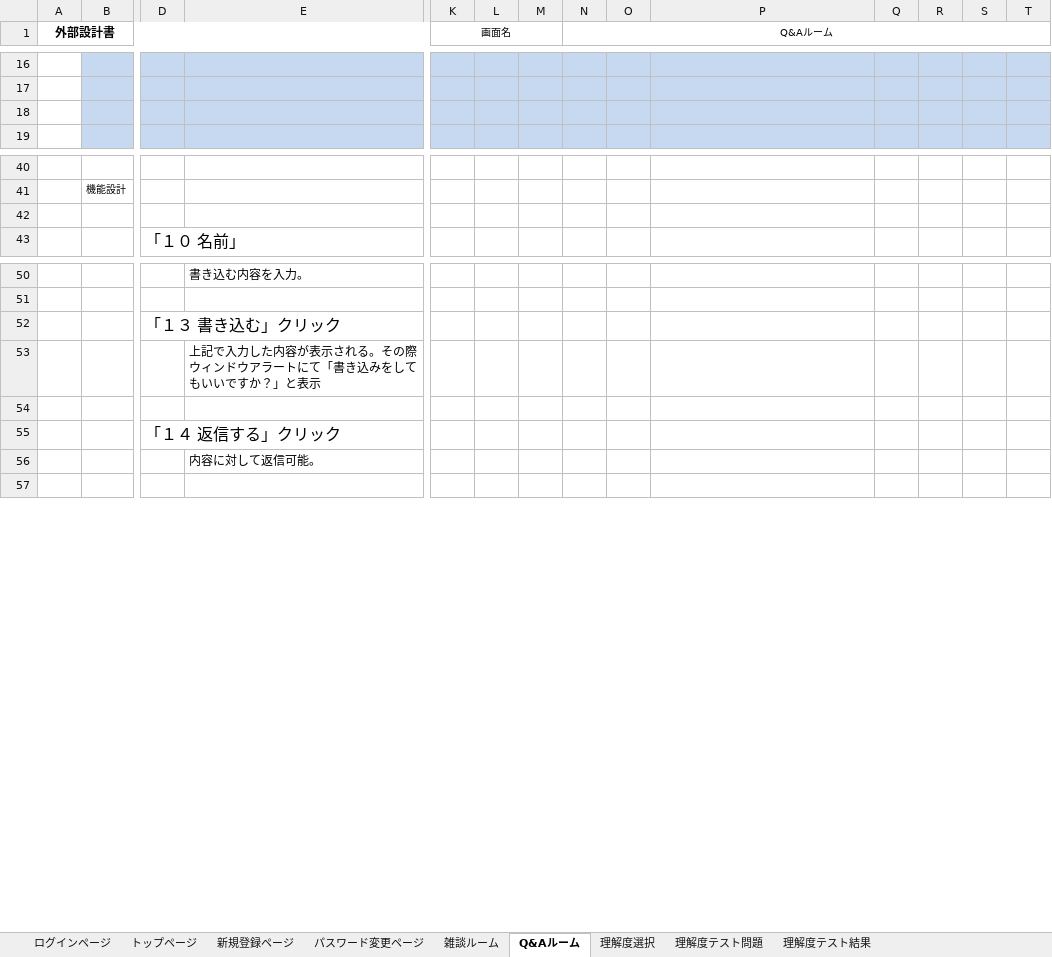
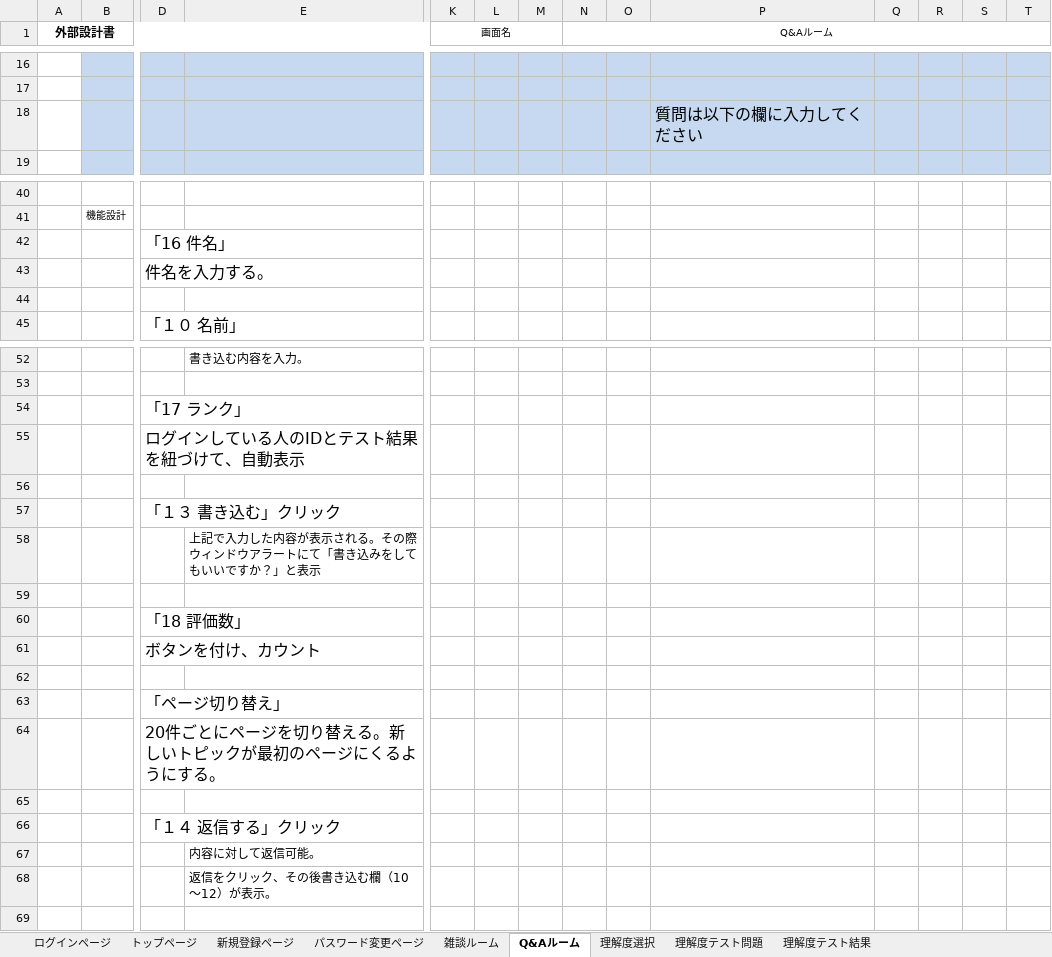
Before and after one commit to DOJO-2021/C-2, an Excel workbook: documents/外部設計書_SkyNH_統合.xlsx, sheet Q&Aルーム, drawn as a sheet; only a part is shown, gaps mark what is left out; values as stored, in another font and other column widths than the file's, no borders; charts and pictures not drawn; rows hold the shown columns only; the diff names each change by its address in the sheet, - before the commit and + after, or states it on an @@ line.

Commit message:
更新/有我

```diff
--- a/documents/外部設計書_SkyNH_統合.xlsx (sheet Q&Aルーム)
+++ b/documents/外部設計書_SkyNH_統合.xlsx (sheet Q&Aルーム)
-P18: (empty)
+P18: 質問は以下の欄に入力してください
+row 42:  |  | 「16 件名」
+row 43:  |  | 件名を入力する。
+row 54:  |  | 「17 ランク」
+row 55:  |  | ログインしている人のIDとテスト結果を紐づけて、自動表示
+row 56: (empty)
+row 60:  |  | 「18 評価数」
+row 61:  |  | ボタンを付け、カウント
+row 62: (empty)
+row 63:  |  | 「ページ切り替え」
+row 64:  |  | 20件ごとにページを切り替える。新しいトピックが最初のページにくるようにする。
+row 65: (empty)
+row 68:  |  |  | 返信をクリック、その後書き込む欄（10～12）が表示。
```
Also changed, not shown: sheet 雑談ルーム, sheet 理解度選択, sheet ログインページ, sheet 新規登録ページ, sheet パスワード変更ページ, charts or pictures.
